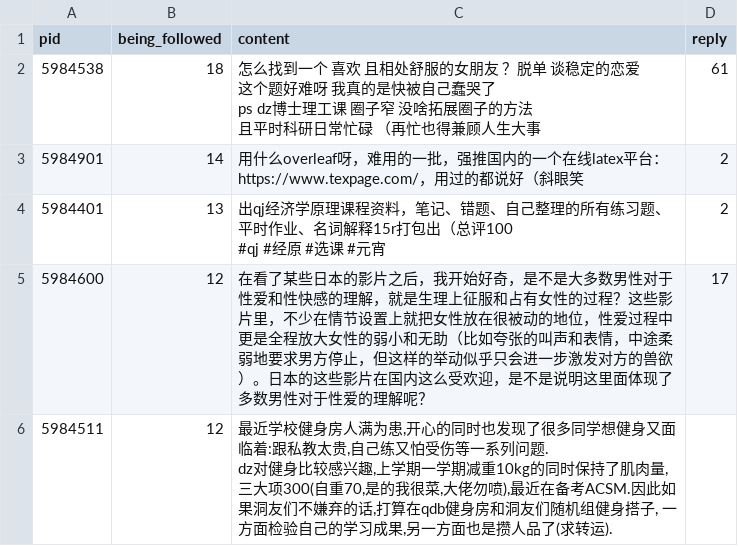
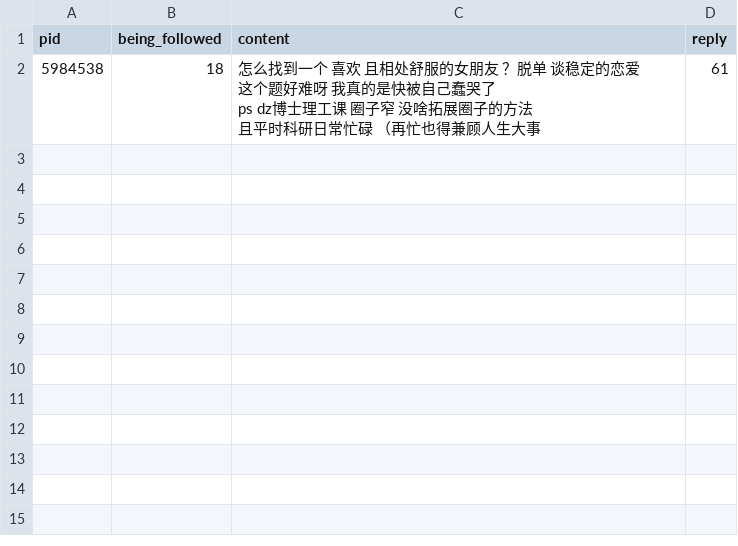
Before and after one commit to AyanokojiH/Project_02_PKU_Treehole_Analyzer, a CSV file: treeholeinfo.csv, drawn as a sheet; ↵ is a line break in a cell; the diff names each change by its address in the sheet, - before the commit and + after, or states it on an @@ line.

Commit message:
Update treeholeinfo.csv

```diff
--- a/treeholeinfo.csv
+++ b/treeholeinfo.csv
-row 3: 5984901 | 14 | 用什么overleaf呀，难用的一批，强推国内的一个在线latex平台：https://www.texpage.com/，用过的都说好（斜眼笑 | 2
-row 4: 5984401 | 13 | 出qj经济学原理课程资料，笔记、错题、自己整理的所有练习题、平时作业、名词解释15r打包出（总评100 ↵ #qj #经原 #选课 #元宵 | 2
-row 5: 5984600 | 12 | 在看了某些日本的影片之后，我开始好奇，是不是大多数男性对于性爱和性快感的理解，就是生理上征服和占有女性的过程？这些影片里，不少在情节设置上就把女性放在很被动的地位，性爱过程中更是全程放大女性的弱小和无助（比如夸张的叫声和表情，中途柔弱地要求男方停止，但这样的举动似乎只会进一步激发对方的兽欲）。日本的这些影片在国内这么受欢迎，是不是说明这里面体现了多数男性对于性爱的理解呢？ | 17
-row 6: 5984511 | 12 | 最近学校健身房人满为患,开心的同时也发现了很多同学想健身又面临着:跟私教太贵,自己练又怕受伤等一系列问题. ↵ dz对健身比较感兴趣,上学期一学期减重10kg的同时保持了肌肉量, 三大项300(自重70,是的我很菜,大佬勿喷),最近在备考ACSM.因此如果洞友们不嫌弃的话,打算在qdb健身房和洞友们随机组健身搭子, 一方面检验自己的学习成果,另一方面也是攒人品了(求转运).
```
